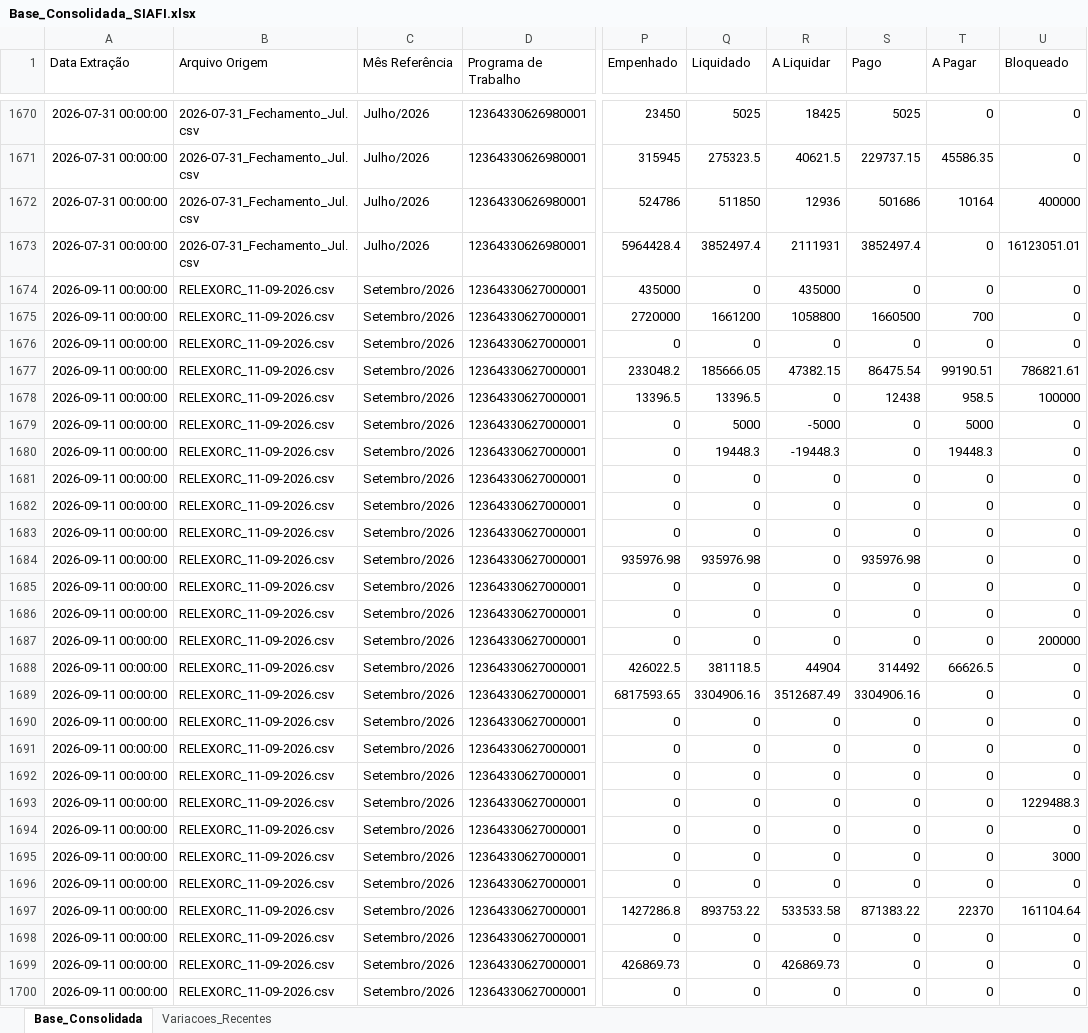
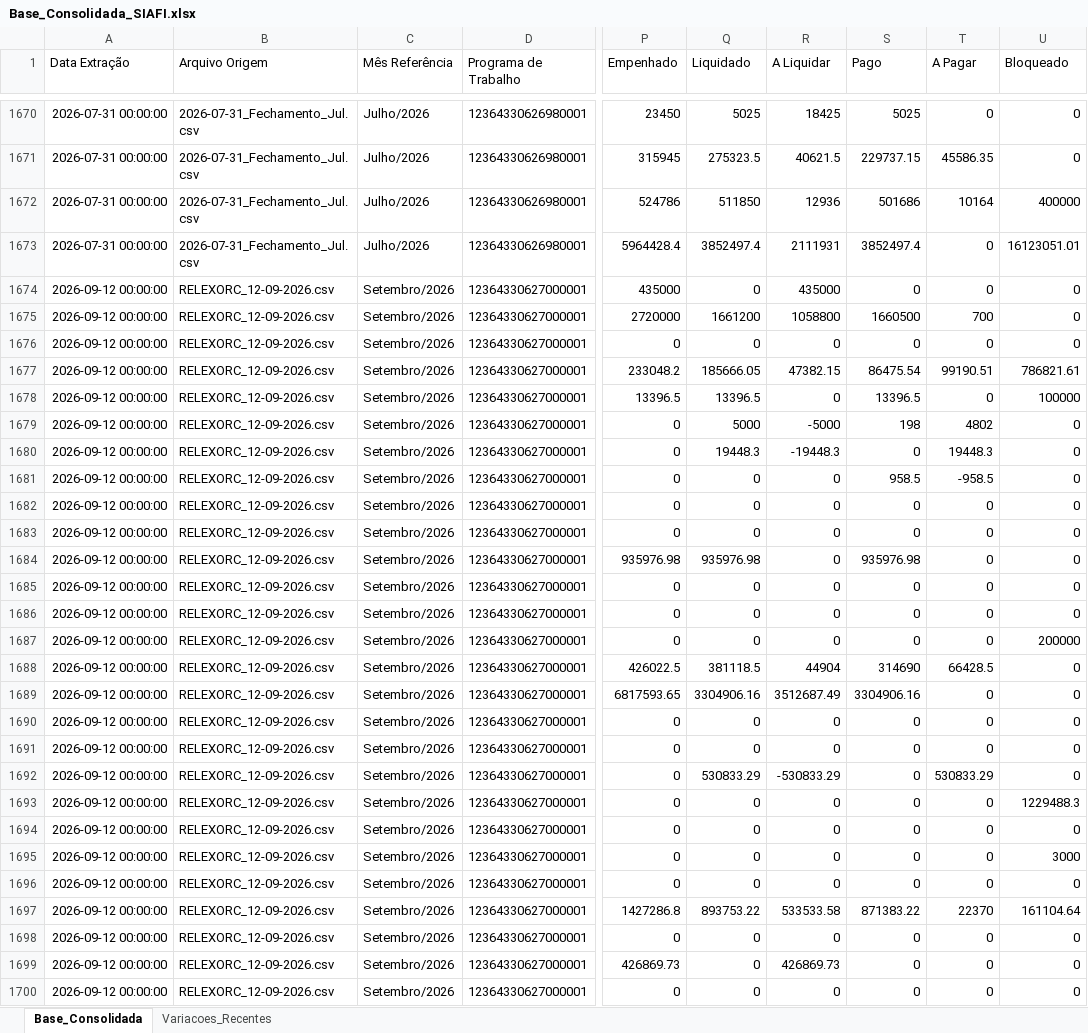
Before and after one commit to leuler-web/painel-execucao-uea, an Excel workbook: Base_Consolidada_SIAFI.xlsx, sheet Base_Consolidada, drawn as a sheet; only a part is shown, gaps mark what is left out; values as stored, in another font and other column widths than the file's, no borders; the diff covers the shown part only; the diff names each change by its address in the sheet, - before the commit and + after, or states it on an @@ line.

Commit message:
Atualização automática - Base Consolidada

```diff
--- a/Base_Consolidada_SIAFI.xlsx (sheet Base_Consolidada)
+++ b/Base_Consolidada_SIAFI.xlsx (sheet Base_Consolidada)
-A1674:A1700 (Data Extração): 2026-09-11 00:00:00
+A1674:A1700 (Data Extração): 2026-09-12 00:00:00
-B1674:B1700 (Arquivo Origem): RELEXORC_11-09-2026.csv
+B1674:B1700 (Arquivo Origem): RELEXORC_12-09-2026.csv
-S1678 (Pago): 12438
+S1678 (Pago): 13396.5
-T1678 (A Pagar): 958.5
+T1678 (A Pagar): 0
-S1679 (Pago): 0
+S1679 (Pago): 198
-T1679 (A Pagar): 5000
+T1679 (A Pagar): 4802
-S1681 (Pago): 0
+S1681 (Pago): 958.5
-T1681 (A Pagar): 0
+T1681 (A Pagar): -958.5
-S1688 (Pago): 314492
+S1688 (Pago): 314690
-T1688 (A Pagar): 66626.5
+T1688 (A Pagar): 66428.5
-Q1692 (Liquidado): 0
+Q1692 (Liquidado): 530833.29
-R1692 (A Liquidar): 0
+R1692 (A Liquidar): -530833.29
-T1692 (A Pagar): 0
+T1692 (A Pagar): 530833.29
```
Also changed, not shown: 683 edited cells elsewhere in this sheet, sheet Variacoes_Recentes.
